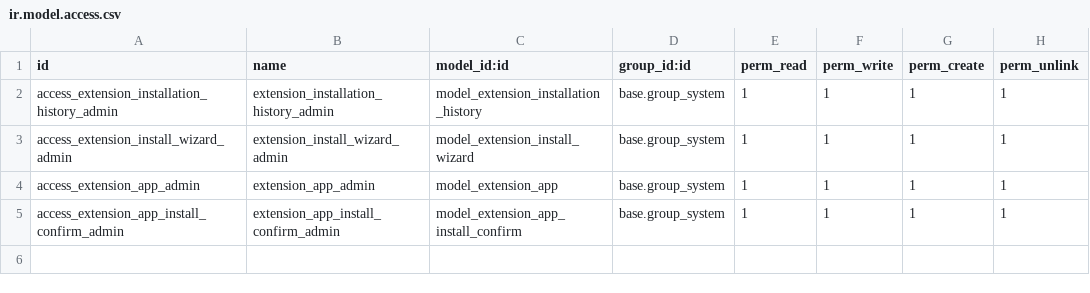
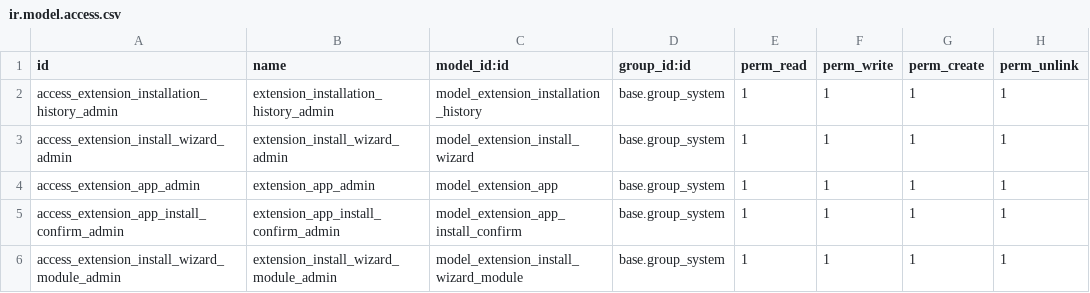
Before and after one commit to nonnatee/odoo_extension_installer, a CSV file: security/ir.model.access.csv, drawn as a sheet.

Commit message:
feat: implement Odoo extension installation wizard with source configuration, module review, and server restart support

```diff
--- a/security/ir.model.access.csv
+++ b/security/ir.model.access.csv
@@ -5 +5,2 @@ access_extension_app_admin,extension_app_admin,model_extension_app,base.group_sy
 access_extension_app_install_confirm_admin,extension_app_install_confirm_admin,model_extension_app_install_confirm,base.group_system,1,1,1,1
+access_extension_install_wizard_module_admin,extension_install_wizard_module_admin,model_extension_install_wizard_module,base.group_system,1,1,1,1
```
Also changed, not shown: 3 other files.
